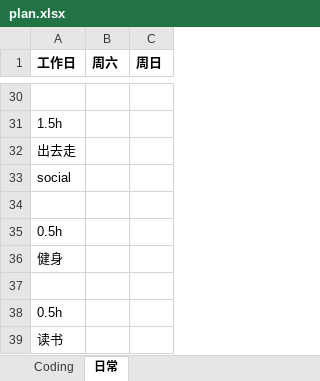
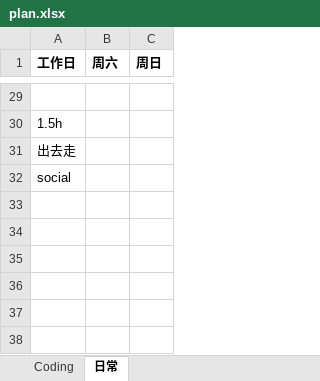
Before and after one commit to Gaolbirdy/Lab, an Excel workbook: plan.xlsx, sheet 日常, drawn as a sheet; only a part is shown, gaps mark what is left out; values as stored, in another font and other column widths than the file's, no borders; the diff covers the shown part only; the diff names each change by its address in the sheet, - before the commit and + after, or states it on an @@ line.

```diff
--- a/plan.xlsx (sheet 日常)
+++ b/plan.xlsx (sheet 日常)
-row 34: (empty)
-row 35: 0.5h
-row 36: 健身
-row 37: (empty)
-row 38: 0.5h
-row 39: 读书
```
Also changed, not shown: 1 removed row and 10 edited cells elsewhere in this sheet, 1 other file.
